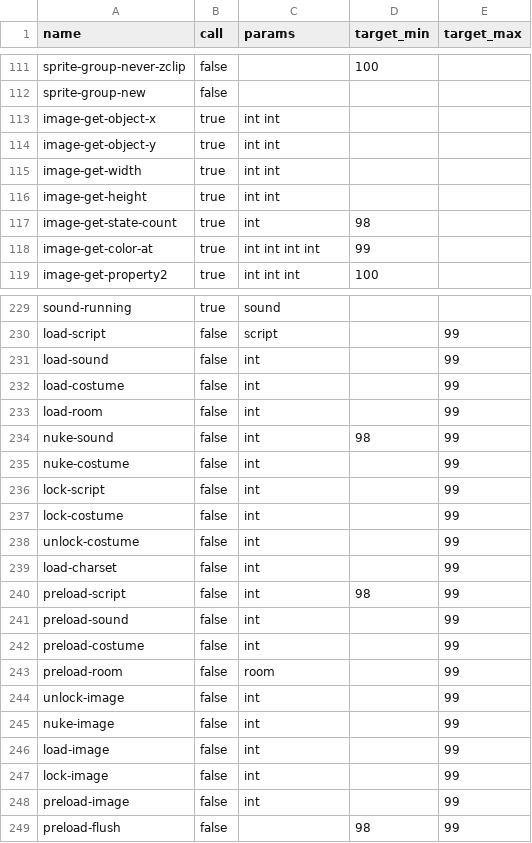
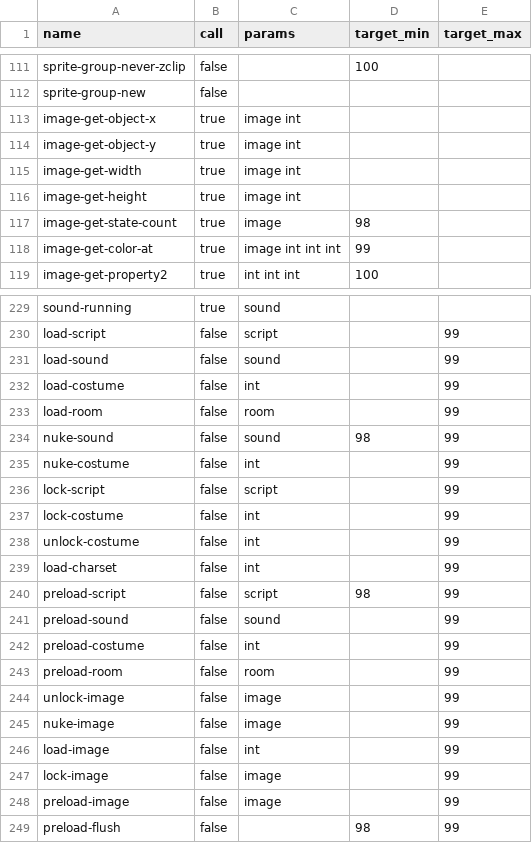
Before and after one commit to whatisaphone/baller, a CSV file: langdef/script.csv, drawn as a sheet; only a part is shown, gaps mark what is left out; the diff covers the shown part only.

```diff
--- a/langdef/script.csv
+++ b/langdef/script.csv
@@ -112,8 +112,8 @@ sprite-group-never-zclip,false,,100,
 sprite-group-new,false,,,
-image-get-object-x,true,int int,,
-image-get-object-y,true,int int,,
-image-get-width,true,int int,,
-image-get-height,true,int int,,
-image-get-state-count,true,int,98,
-image-get-color-at,true,int int int int,99,
+image-get-object-x,true,image int,,
+image-get-object-y,true,image int,,
+image-get-width,true,image int,,
+image-get-height,true,image int,,
+image-get-state-count,true,image,98,
+image-get-color-at,true,image int int int,99,
 image-get-property2,true,int int int,100,
@@ -230,8 +230,8 @@ sound-running,true,sound,,
 load-script,false,script,,99
-load-sound,false,int,,99
+load-sound,false,sound,,99
 load-costume,false,int,,99
-load-room,false,int,,99
-nuke-sound,false,int,98,99
+load-room,false,room,,99
+nuke-sound,false,sound,98,99
 nuke-costume,false,int,,99
-lock-script,false,int,,99
+lock-script,false,script,,99
 lock-costume,false,int,,99
@@ -239,11 +239,11 @@ unlock-costume,false,int,,99
 load-charset,false,int,,99
-preload-script,false,int,98,99
-preload-sound,false,int,,99
+preload-script,false,script,98,99
+preload-sound,false,sound,,99
 preload-costume,false,int,,99
 preload-room,false,room,,99
-unlock-image,false,int,,99
-nuke-image,false,int,,99
+unlock-image,false,image,,99
+nuke-image,false,image,,99
 load-image,false,int,,99
-lock-image,false,int,,99
-preload-image,false,int,,99
+lock-image,false,image,,99
+preload-image,false,image,,99
 preload-flush,false,,98,99
```
Also changed, not shown: 8 edited cells elsewhere in this file, 1 other file.
